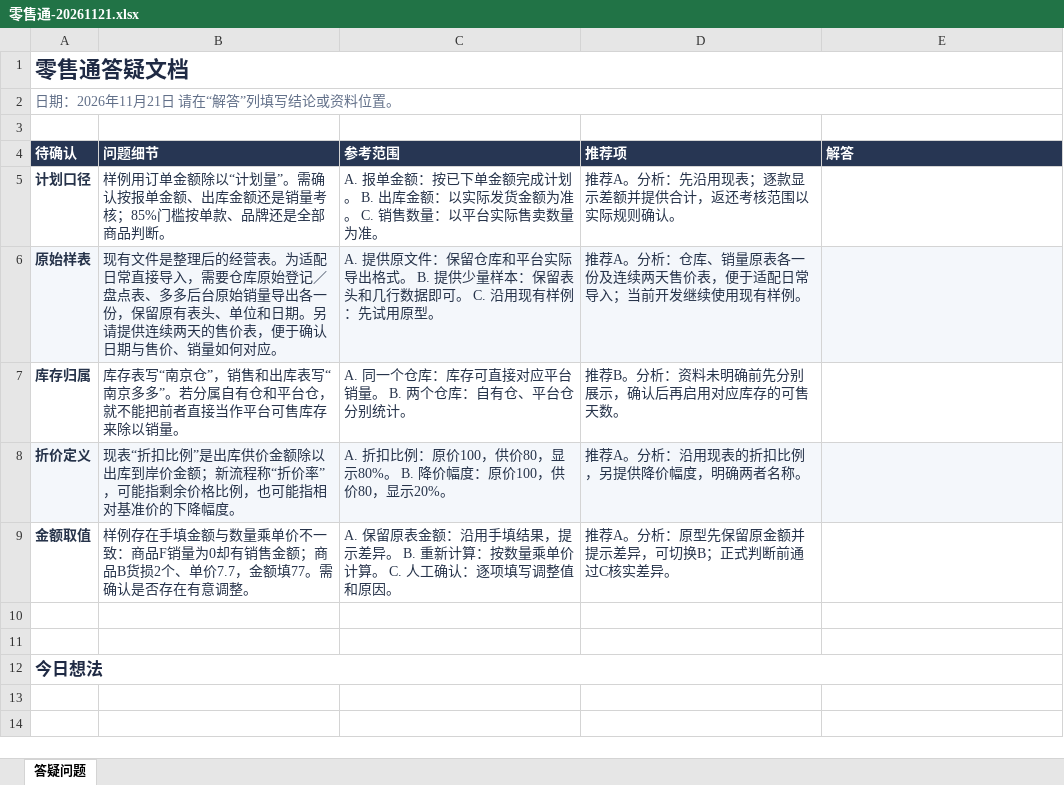
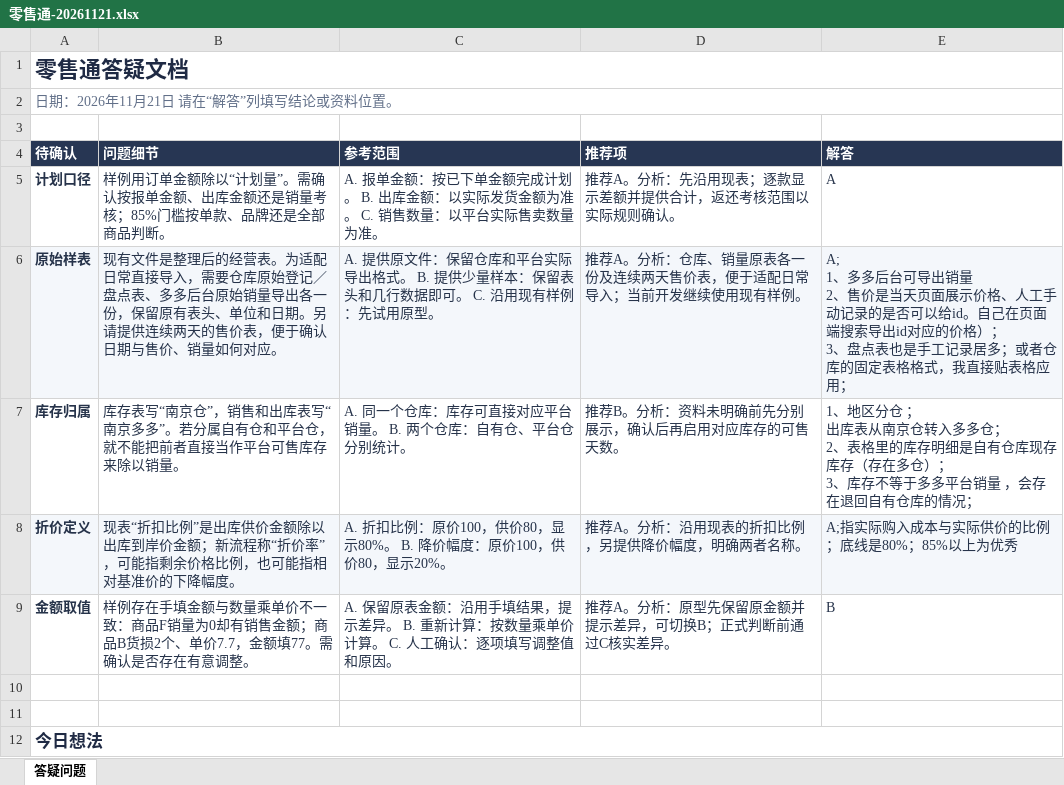
Before and after one commit to ljy-codes/retail-link, an Excel workbook: docs/答疑文档/零售通-20261121.xlsx, sheet 答疑问题, drawn as a sheet; values as stored, in another font and other column widths than the file's, no borders; table styles not drawn; ↵ is a line break in a cell; the diff names each change by its address in the sheet, - before the commit and + after, or states it on an @@ line.

Commit message:
Organize user data and record answered questions

```diff
--- a/docs/答疑文档/零售通-20261121.xlsx (sheet 答疑问题)
+++ b/docs/答疑文档/零售通-20261121.xlsx (sheet 答疑问题)
-E5 (解答): (empty)
+E5 (解答): A
-E6 (解答): (empty)
+E6 (解答): A; ↵ 1、多多后台可导出销量 ↵ 2、售价是当天页面展示价格、人工手动记录的是否可以给id。自己在页面端搜索导出id对应的价格）； ↵ 3、盘点表也是手工记录居多；或者仓库的固定表格格式，我直接贴表格应用；
-E7 (解答): (empty)
+E7 (解答): 1、地区分仓 ； ↵ 出库表从南京仓转入多多仓； ↵ 2、表格里的库存明细是自有仓库现存库存（存在多仓）； ↵ 3、库存不等于多多平台销量 ，会存在退回自有仓库的情况；
-E8 (解答): (empty)
+E8 (解答): A;指实际购入成本与实际供价的比例；底线是80%；85%以上为优秀
-E9 (解答): (empty)
+E9 (解答): B
```
Also changed, not shown: 2 other files.
